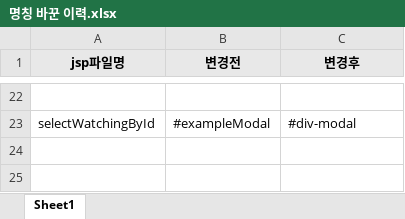
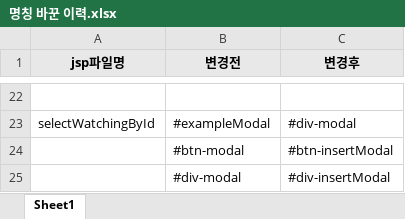
Before and after one commit to ParkEunJi417/ShinhanDS_Academy, an Excel workbook: baseball/src/main/webapp/z_etc/명칭 바꾼 이력.xlsx, sheet Sheet1, drawn as a sheet; only a part is shown, gaps mark what is left out; values as stored, in another font and other column widths than the file's, no borders; the diff names each change by its address in the sheet, - before the commit and + after, or states it on an @@ line.

Commit message:
엑셀업로드

```diff
--- a/baseball/src/main/webapp/z_etc/명칭 바꾼 이력.xlsx (sheet Sheet1)
+++ b/baseball/src/main/webapp/z_etc/명칭 바꾼 이력.xlsx (sheet Sheet1)
+row 24:  | #btn-modal | #btn-insertModal
+row 25:  | #div-modal | #div-insertModal
```
